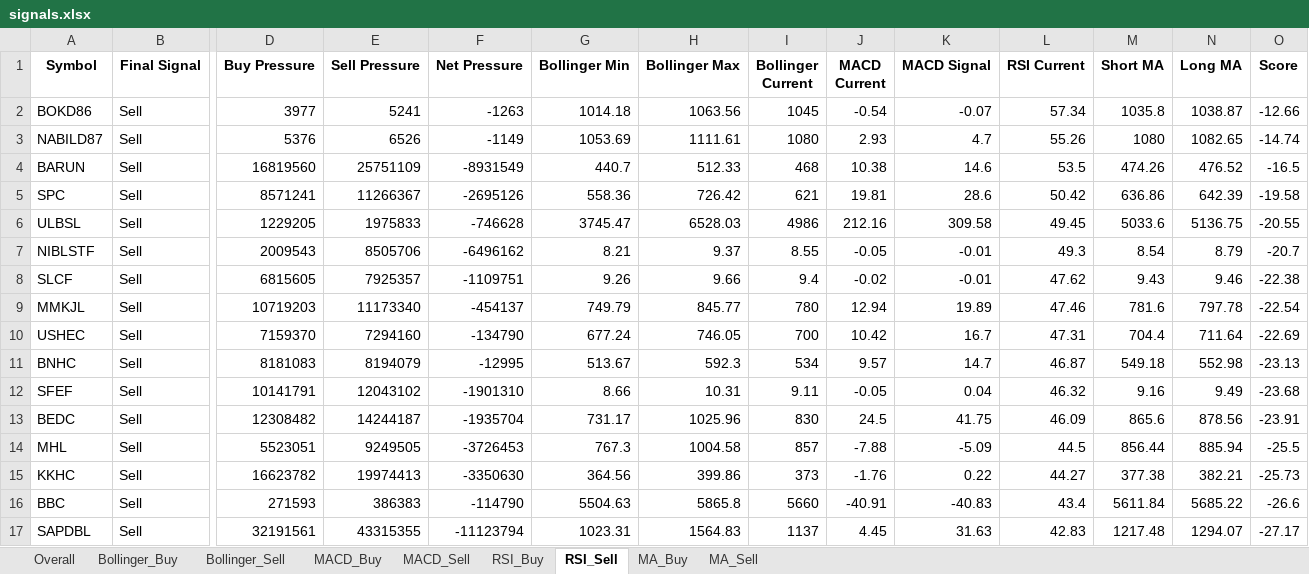
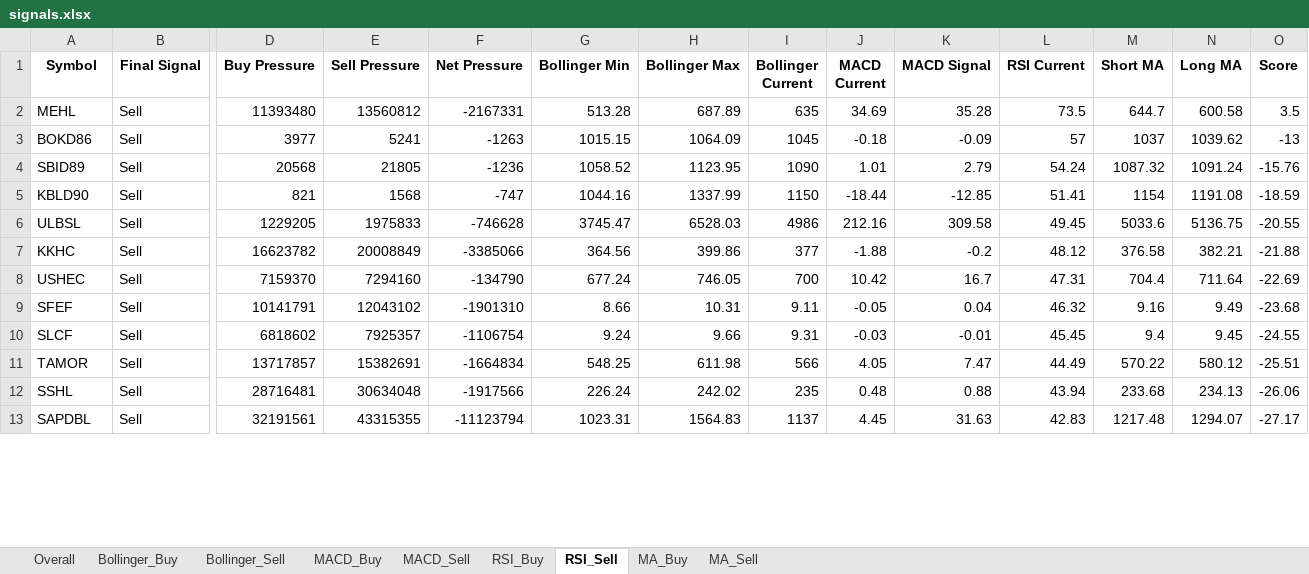
Before and after one commit to subediparas5/nepse-signaling, an Excel workbook: signals.xlsx, sheet RSI_Sell, drawn as a sheet; only a part is shown, gaps mark what is left out; values as stored, in another font and other column widths than the file's, no borders; removed rows and columns are numbered as before the commit, all else as after; rows hold the shown columns only; the diff covers the shown part only; the diff names each change by its address in the sheet, - before the commit and + after, or states it on an @@ line.

```diff
--- a/signals.xlsx (sheet RSI_Sell)
+++ b/signals.xlsx (sheet RSI_Sell)
+row 2: MEHL | Sell | 11393480 | 13560812 | -2167331 | 513.28 | 687.89 | 635 | 34.69 | 35.28 | 73.5 | 644.7 | 600.58 | 3.5
-G3 (Bollinger Min): 1014.18
+G3 (Bollinger Min): 1015.15
-H3 (Bollinger Max): 1063.56
+H3 (Bollinger Max): 1064.09
-J3 (MACD Current): -0.54
+J3 (MACD Current): -0.18
-K3 (MACD Signal): -0.07
+K3 (MACD Signal): -0.09
-L3 (RSI Current): 57.34
+L3 (RSI Current): 57
-M3 (Short MA): 1035.8
+M3 (Short MA): 1037
-N3 (Long MA): 1038.87
+N3 (Long MA): 1039.62
-O3 (Score): -12.66
+O3 (Score): -13
-row 3: NABILD87 | Sell | 5376 | 6526 | -1149 | 1053.69 | 1111.61 | 1080 | 2.93 | 4.7 | 55.26 | 1080 | 1082.65 | -14.74
-row 4: BARUN | Sell | 16819560 | 25751109 | -8931549 | 440.7 | 512.33 | 468 | 10.38 | 14.6 | 53.5 | 474.26 | 476.52 | -16.5
-row 5: SPC | Sell | 8571241 | 11266367 | -2695126 | 558.36 | 726.42 | 621 | 19.81 | 28.6 | 50.42 | 636.86 | 642.39 | -19.58
+row 4: SBID89 | Sell | 20568 | 21805 | -1236 | 1058.52 | 1123.95 | 1090 | 1.01 | 2.79 | 54.24 | 1087.32 | 1091.24 | -15.76
+row 5: KBLD90 | Sell | 821 | 1568 | -747 | 1044.16 | 1337.99 | 1150 | -18.44 | -12.85 | 51.41 | 1154 | 1191.08 | -18.59
-row 7: NIBLSTF | Sell | 2009543 | 8505706 | -6496162 | 8.21 | 9.37 | 8.55 | -0.05 | -0.01 | 49.3 | 8.54 | 8.79 | -20.7
-row 8: SLCF | Sell | 6815605 | 7925357 | -1109751 | 9.26 | 9.66 | 9.4 | -0.02 | -0.01 | 47.62 | 9.43 | 9.46 | -22.38
-row 9: MMKJL | Sell | 10719203 | 11173340 | -454137 | 749.79 | 845.77 | 780 | 12.94 | 19.89 | 47.46 | 781.6 | 797.78 | -22.54
+row 7: KKHC | Sell | 16623782 | 20008849 | -3385066 | 364.56 | 399.86 | 377 | -1.88 | -0.2 | 48.12 | 376.58 | 382.21 | -21.88
-row 11: BNHC | Sell | 8181083 | 8194079 | -12995 | 513.67 | 592.3 | 534 | 9.57 | 14.7 | 46.87 | 549.18 | 552.98 | -23.13
-row 13: BEDC | Sell | 12308482 | 14244187 | -1935704 | 731.17 | 1025.96 | 830 | 24.5 | 41.75 | 46.09 | 865.6 | 878.56 | -23.91
-row 14: MHL | Sell | 5523051 | 9249505 | -3726453 | 767.3 | 1004.58 | 857 | -7.88 | -5.09 | 44.5 | 856.44 | 885.94 | -25.5
-row 15: KKHC | Sell | 16623782 | 19974413 | -3350630 | 364.56 | 399.86 | 373 | -1.76 | 0.22 | 44.27 | 377.38 | 382.21 | -25.73
-row 16: BBC | Sell | 271593 | 386383 | -114790 | 5504.63 | 5865.8 | 5660 | -40.91 | -40.83 | 43.4 | 5611.84 | 5685.22 | -26.6
+row 10: SLCF | Sell | 6818602 | 7925357 | -1106754 | 9.24 | 9.66 | 9.31 | -0.03 | -0.01 | 45.45 | 9.4 | 9.45 | -24.55
+row 11: TAMOR | Sell | 13717857 | 15382691 | -1664834 | 548.25 | 611.98 | 566 | 4.05 | 7.47 | 44.49 | 570.22 | 580.12 | -25.51
+row 12: SSHL | Sell | 28716481 | 30634048 | -1917566 | 226.24 | 242.02 | 235 | 0.48 | 0.88 | 43.94 | 233.68 | 234.13 | -26.06
```
Also changed, not shown: 31 added rows, 27 removed rows and 89 edited cells elsewhere in this sheet, sheet Overall, sheet RSI_Buy, sheet MACD_Buy, sheet MA_Buy, sheet Bollinger_Buy, sheet Bollinger_Sell, 2 more sheets.
